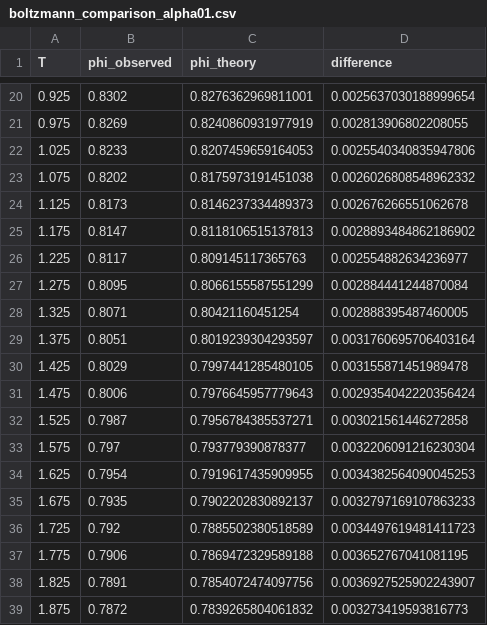
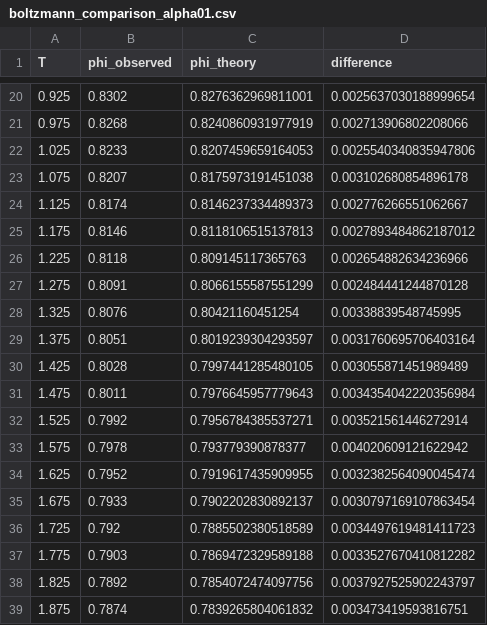
Before and after one commit to epolyach/DenseAM-GPU, a CSV file: boltzmann_comparison_alpha01.csv, drawn as a sheet; only a part is shown, gaps mark what is left out; the diff covers the shown part only.

```diff
--- a/boltzmann_comparison_alpha01.csv
+++ b/boltzmann_comparison_alpha01.csv
@@ -20,20 +20,20 @@ T,phi_observed,phi_theory,difference
 0.925,0.8302,0.8276362969811001,0.0025637030188999654
-0.975,0.8269,0.8240860931977919,0.002813906802208055
+0.975,0.8268,0.8240860931977919,0.002713906802208066
 1.025,0.8233,0.8207459659164053,0.0025540340835947806
-1.075,0.8202,0.8175973191451038,0.0026026808548962332
-1.125,0.8173,0.8146237334489373,0.002676266551062678
-1.175,0.8147,0.8118106515137813,0.0028893484862186902
-1.225,0.8117,0.809145117365763,0.002554882634236977
-1.275,0.8095,0.8066155587551299,0.002884441244870084
-1.325,0.8071,0.80421160451254,0.002888395487460005
+1.075,0.8207,0.8175973191451038,0.003102680854896178
+1.125,0.8174,0.8146237334489373,0.002776266551062667
+1.175,0.8146,0.8118106515137813,0.0027893484862187012
+1.225,0.8118,0.809145117365763,0.002654882634236966
+1.275,0.8091,0.8066155587551299,0.002484441244870128
+1.325,0.8076,0.80421160451254,0.00338839548745995
 1.375,0.8051,0.8019239304293597,0.0031760695706403164
-1.425,0.8029,0.7997441285480105,0.003155871451989478
-1.475,0.8006,0.7976645957779643,0.0029354042220356424
-1.525,0.7987,0.7956784385537271,0.003021561446272858
-1.575,0.797,0.793779390878377,0.0032206091216230304
-1.625,0.7954,0.7919617435909955,0.0034382564090045253
-1.675,0.7935,0.7902202830892137,0.0032797169107863233
+1.425,0.8028,0.7997441285480105,0.003055871451989489
+1.475,0.8011,0.7976645957779643,0.0034354042220356984
+1.525,0.7992,0.7956784385537271,0.003521561446272914
+1.575,0.7978,0.793779390878377,0.004020609121622942
+1.625,0.7952,0.7919617435909955,0.0032382564090045474
+1.675,0.7933,0.7902202830892137,0.0030797169107863454
 1.725,0.792,0.7885502380518589,0.0034497619481411723
-1.775,0.7906,0.7869472329589188,0.003652767041081195
-1.825,0.7891,0.7854072474097756,0.0036927525902243907
-1.875,0.7872,0.7839265804061832,0.003273419593816773
+1.775,0.7903,0.7869472329589188,0.0033527670410812282
+1.825,0.7892,0.7854072474097756,0.0037927525902243797
+1.875,0.7874,0.7839265804061832,0.003473419593816751
```
Also changed, not shown: 36 edited cells elsewhere in this file, boltzmann_comparison_LSE_alpha005.csv, 19 other files.
